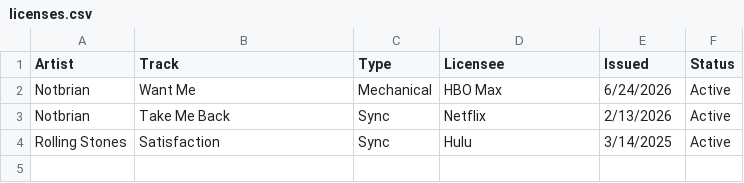
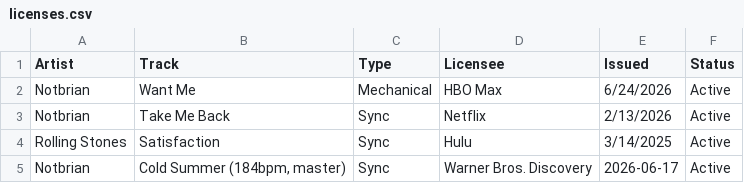
Before and after one commit to desousabrian/desousabrian.github.io, a CSV file: accounts/Admin1/licenses/licenses.csv, drawn as a sheet; the diff names each change by its address in the sheet, - before the commit and + after, or states it on an @@ line.

Commit message:
Add entry to accounts/Admin1/licenses/licenses.csv

```diff
--- a/accounts/Admin1/licenses/licenses.csv
+++ b/accounts/Admin1/licenses/licenses.csv
+row 5: Notbrian | Cold Summer (184bpm, master) | Sync | Warner Bros. Discovery | 2026-06-17 | Active
```
